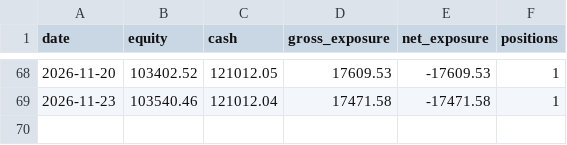
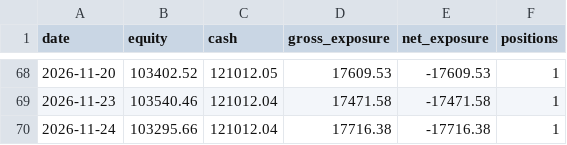
Before and after one commit to ConnorHampstead/claude-portfolio, a CSV file: state/equity.csv, drawn as a sheet; only a part is shown, gaps mark what is left out.

```diff
--- a/state/equity.csv
+++ b/state/equity.csv
@@ -69 +69,2 @@ date,equity,cash,gross_exposure,net_exposure,positions
 2026-11-23,103540.46,121012.04,17471.58,-17471.58,1
+2026-11-24,103295.66,121012.04,17716.38,-17716.38,1
```
Also changed, not shown: shadow.csv, 11 other files.
